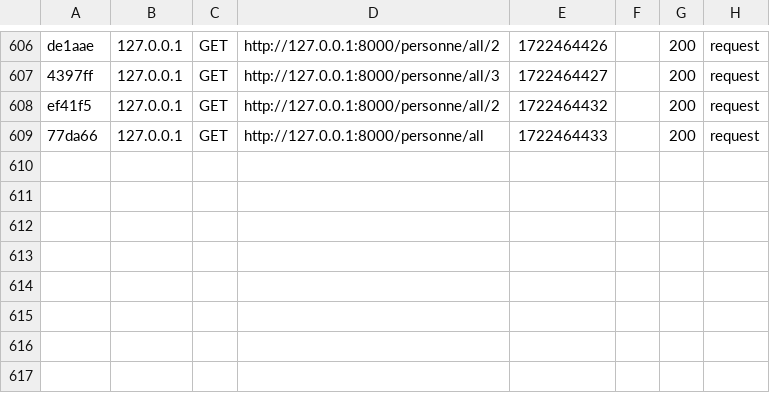
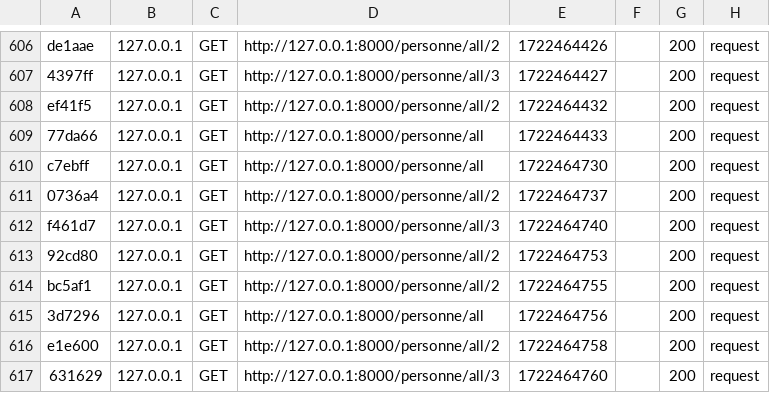
Before and after one commit to Dyls00/Symfony-WebLog, a CSV file: var/cache/dev/profiler/index.csv, drawn as a sheet; only a part is shown, gaps mark what is left out; the diff names each change by its address in the sheet, - before the commit and + after, or states it on an @@ line.

```diff
--- a/var/cache/dev/profiler/index.csv
+++ b/var/cache/dev/profiler/index.csv
+row 610: c7ebff | 127.0.0.1 | GET | http://127.0.0.1:8000/personne/all | 1722464730 |  | 200 | request
+row 611: 0736a4 | 127.0.0.1 | GET | http://127.0.0.1:8000/personne/all/2 | 1722464737 |  | 200 | request
+row 612: f461d7 | 127.0.0.1 | GET | http://127.0.0.1:8000/personne/all/3 | 1722464740 |  | 200 | request
+row 613: 92cd80 | 127.0.0.1 | GET | http://127.0.0.1:8000/personne/all/2 | 1722464753 |  | 200 | request
+row 614: bc5af1 | 127.0.0.1 | GET | http://127.0.0.1:8000/personne/all/2 | 1722464755 |  | 200 | request
+row 615: 3d7296 | 127.0.0.1 | GET | http://127.0.0.1:8000/personne/all | 1722464756 |  | 200 | request
+row 616: e1e600 | 127.0.0.1 | GET | http://127.0.0.1:8000/personne/all/2 | 1722464758 |  | 200 | request
+row 617: 631629 | 127.0.0.1 | GET | http://127.0.0.1:8000/personne/all/3 | 1722464760 |  | 200 | request
```
Also changed, not shown: 11 other files.
